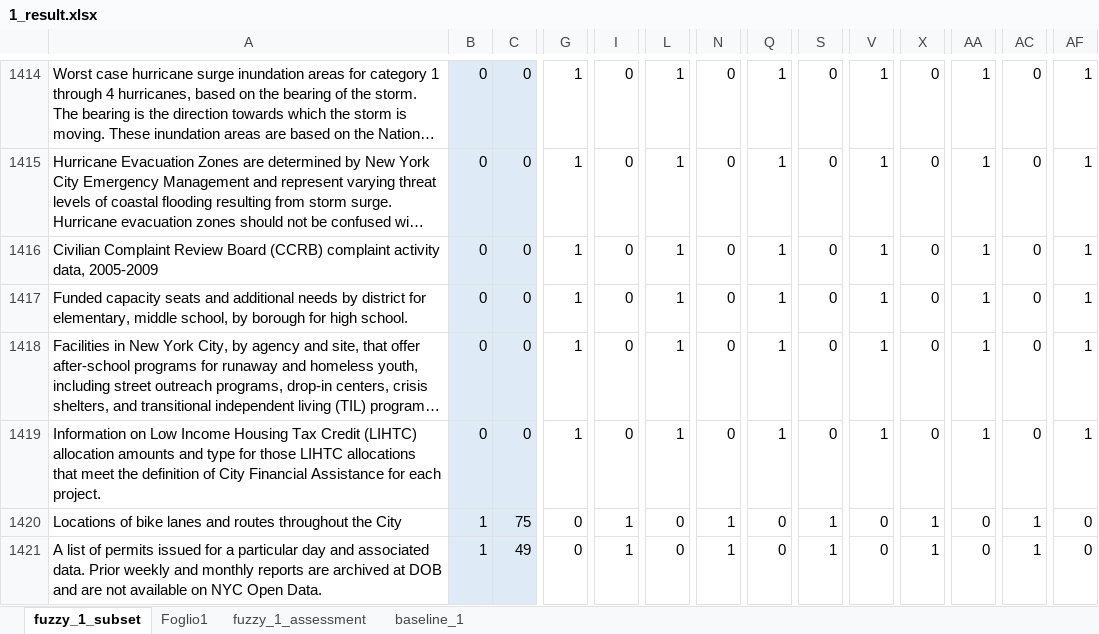
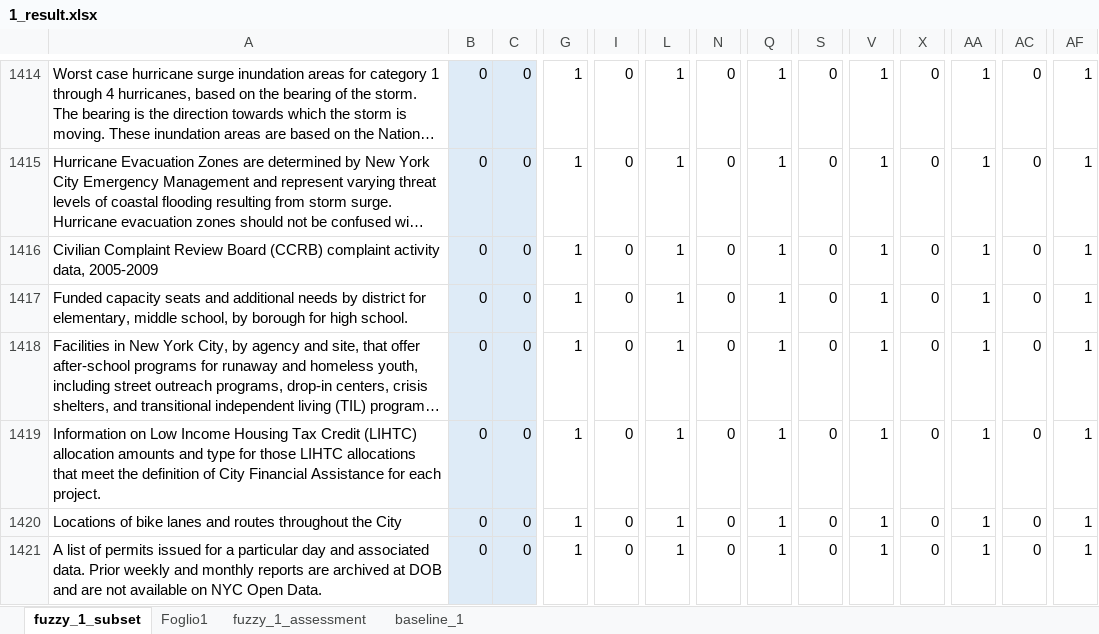
Before and after one commit to HammerProject/HammerDataProject, an Excel workbook: hammer-colombo/wordnet-examples-set/1_result.xlsx, sheet fuzzy_1_subset, drawn as a sheet; only a part is shown, gaps mark what is left out; long unchanged cells end in …; values as stored, in another font and other column widths than the file's, no borders; the diff covers the shown part only; the diff names each change by its address in the sheet, - before the commit and + after, or states it on an @@ line.

Commit message:
download data from ny open data portals

```diff
--- a/hammer-colombo/wordnet-examples-set/1_result.xlsx (sheet fuzzy_1_subset)
+++ b/hammer-colombo/wordnet-examples-set/1_result.xlsx (sheet fuzzy_1_subset)
-B1420:B1421: 1
+B1420:B1421: 0
-C1420: 75
+C1420: 0
-G1420:G1421: 0
+G1420:G1421: 1
-I1420:I1421: 1
+I1420:I1421: 0
-L1420:L1421: 0
+L1420:L1421: 1
-N1420:N1421: 1
+N1420:N1421: 0
-Q1420:Q1421: 0
+Q1420:Q1421: 1
-S1420:S1421: 1
+S1420:S1421: 0
-V1420:V1421: 0
+V1420:V1421: 1
-X1420:X1421: 1
+X1420:X1421: 0
-AA1420:AA1421: 0
+AA1420:AA1421: 1
-AC1420:AC1421: 1
+AC1420:AC1421: 0
-AF1420:AF1421: 0
+AF1420:AF1421: 1
-C1421: 49
+C1421: 0
```
Also changed, not shown: 275 edited cells elsewhere in this sheet, sheet fuzzy_1_assessment, 50 other files.
